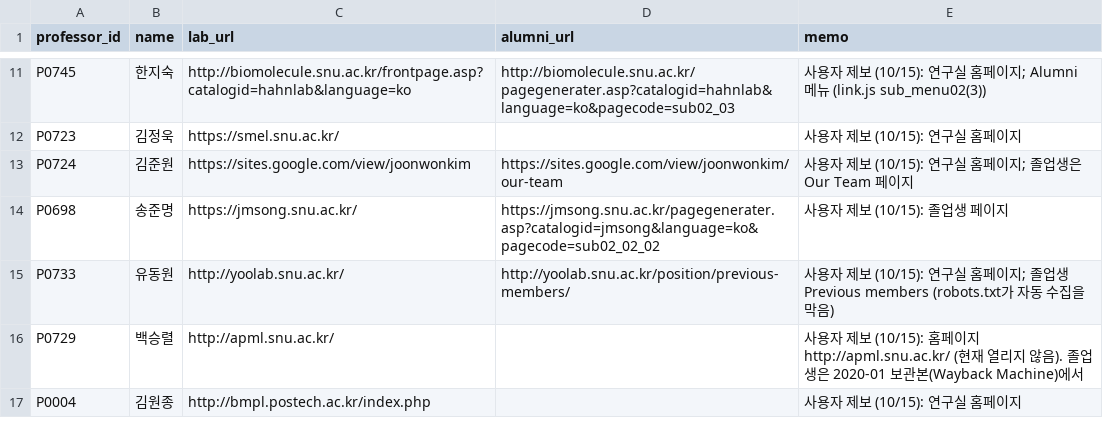
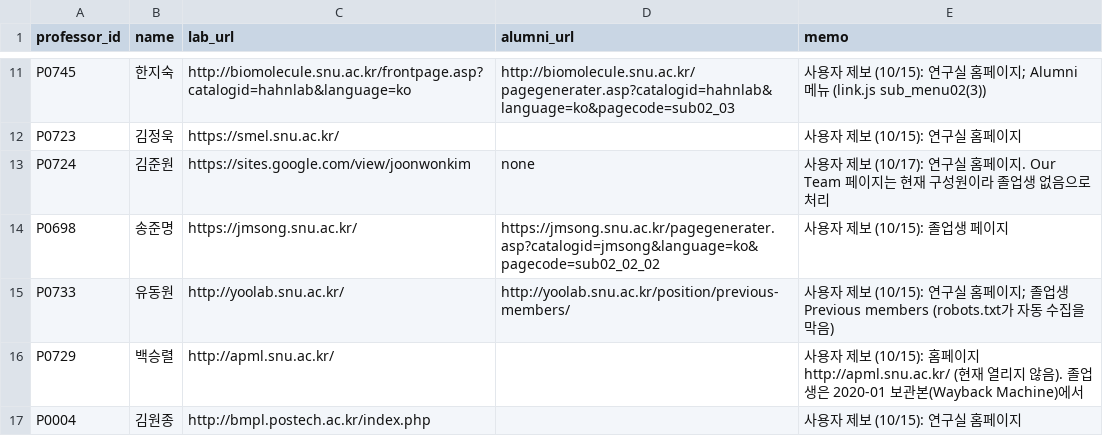
Before and after one commit to hyungjin1213-collab/about_bio, a CSV file: 0. korea bio map/data/lab_sites_manual.csv, drawn as a sheet; only a part is shown, gaps mark what is left out.

```diff
--- a/0. korea bio map/data/lab_sites_manual.csv
+++ b/0. korea bio map/data/lab_sites_manual.csv
@@ -12,3 +12,3 @@ P0745,한지숙,http://biomolecule.snu.ac.kr/frontpage.asp?catalogid=hahnlab&lan
 P0723,김정욱,https://smel.snu.ac.kr/,,사용자 제보 (10/15): 연구실 홈페이지
-P0724,김준원,https://sites.google.com/view/joonwonkim,https://sites.google.com/view/joonwonkim/our-team,사용자 제보 (10/15): 연구실 홈페이지; 졸업생은 Our Team 페이지
+P0724,김준원,https://sites.google.com/view/joonwonkim,none,사용자 제보 (10/17): 연구실 홈페이지. Our Team 페이지는 현재 구성원이라 졸업생 없음으로 처리
 P0698,송준명,https://jmsong.snu.ac.kr/,https://jmsong.snu.ac.kr/pagegenerater.asp?catalogid=jmsong&language=ko&pagecode=sub02_02_02,사용자 제보 (10/15): 졸업생 페이지
```
